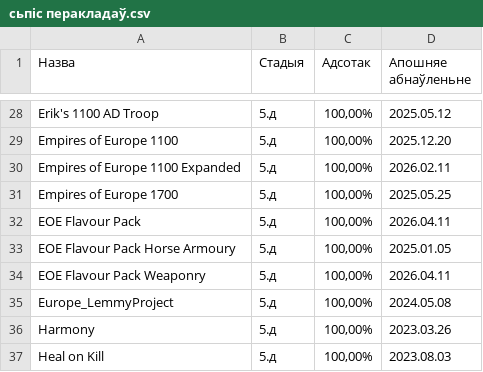
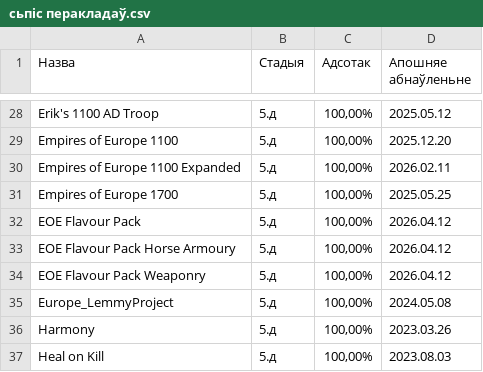
Before and after one commit to gitReiko/by-lang-bannerlord-project, a CSV file: рознае/сьпіс перакладаў.csv, drawn as a sheet; only a part is shown, gaps mark what is left out; the diff names each change by its address in the sheet, - before the commit and + after, or states it on an @@ line.

```diff
--- a/рознае/сьпіс перакладаў.csv
+++ b/рознае/сьпіс перакладаў.csv
-D32 (Апошняе абнаўленьне): 2026.04.11
+D32 (Апошняе абнаўленьне): 2026.04.12
-D33 (Апошняе абнаўленьне): 2025.01.05
+D33 (Апошняе абнаўленьне): 2026.04.12
-D34 (Апошняе абнаўленьне): 2026.04.11
+D34 (Апошняе абнаўленьне): 2026.04.12
```
Also changed, not shown: 3 other files.
